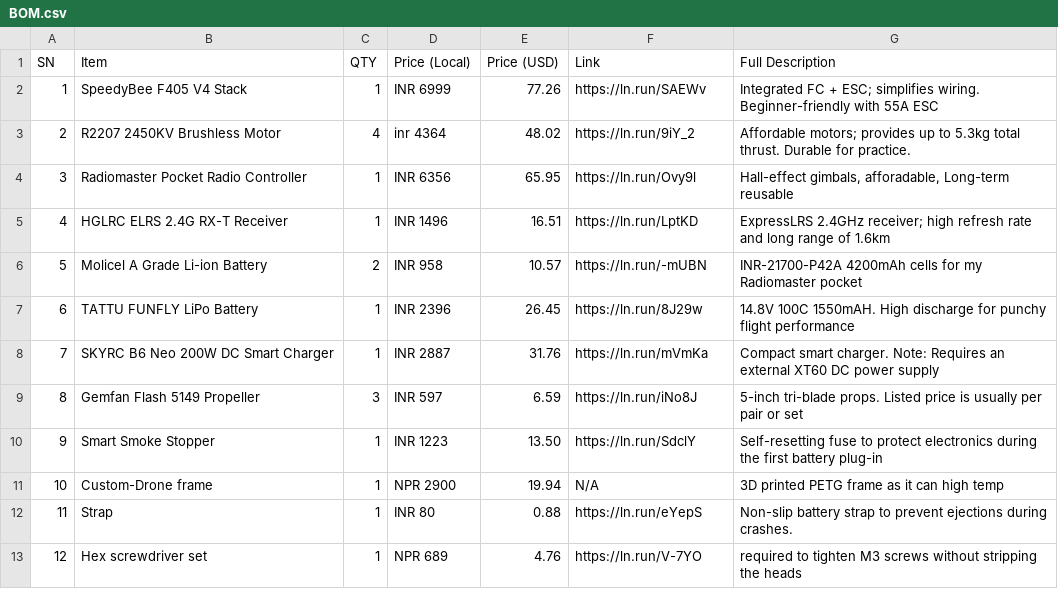
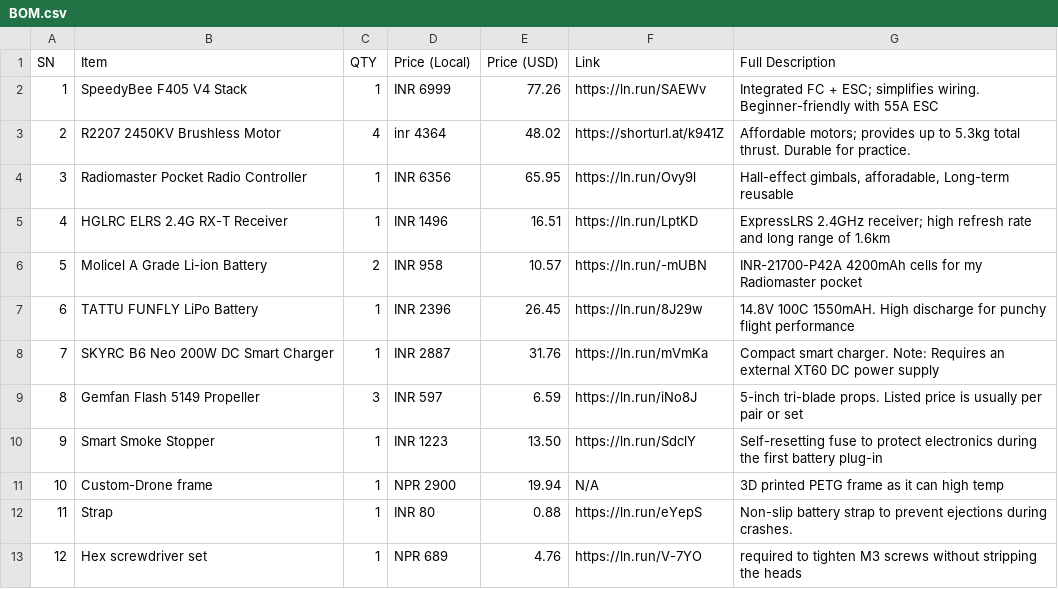
Before and after one commit to notsonerdysid/DRONE-BLUEPRINT, a CSV file: BILLS OF MATERIAL/BOM.csv, drawn as a sheet.

Commit message:
Update BOM.csv

```diff
--- a/BILLS OF MATERIAL/BOM.csv
+++ b/BILLS OF MATERIAL/BOM.csv
@@ -2,3 +2,3 @@ SN,Item,QTY,Price (Local),Price (USD),Link,Full Description
 1,SpeedyBee F405 V4 Stack,1,INR 6999,77.26,https://ln.run/SAEWv,"Integrated FC + ESC; simplifies wiring. Beginner-friendly with 55A ESC"
-2,R2207 2450KV Brushless Motor,4,inr 4364,48.02,https://ln.run/9iY_2,"Affordable motors; provides up to 5.3kg total thrust. Durable for practice."
+2,R2207 2450KV Brushless Motor,4,inr 4364,48.02,https://shorturl.at/k941Z,"Affordable motors; provides up to 5.3kg total thrust. Durable for practice."
 3,Radiomaster Pocket Radio Controller,1,INR 6356,65.95,https://ln.run/Ovy9l,"Hall-effect gimbals, afforadable, Long-term reusable"
```
